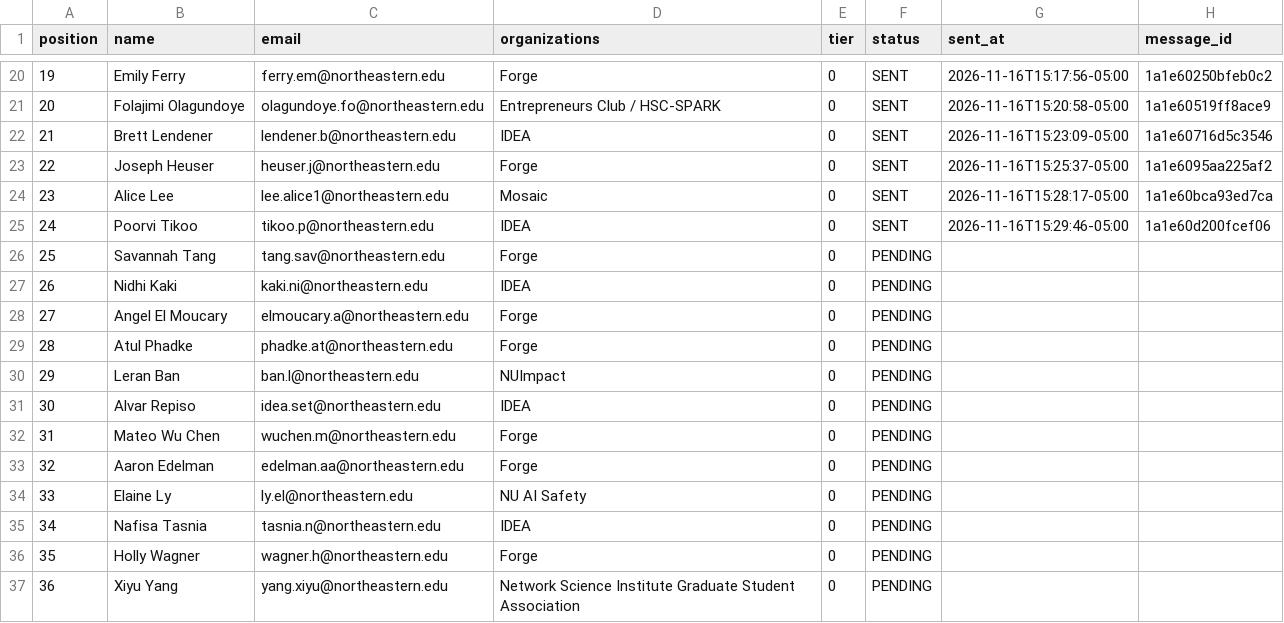
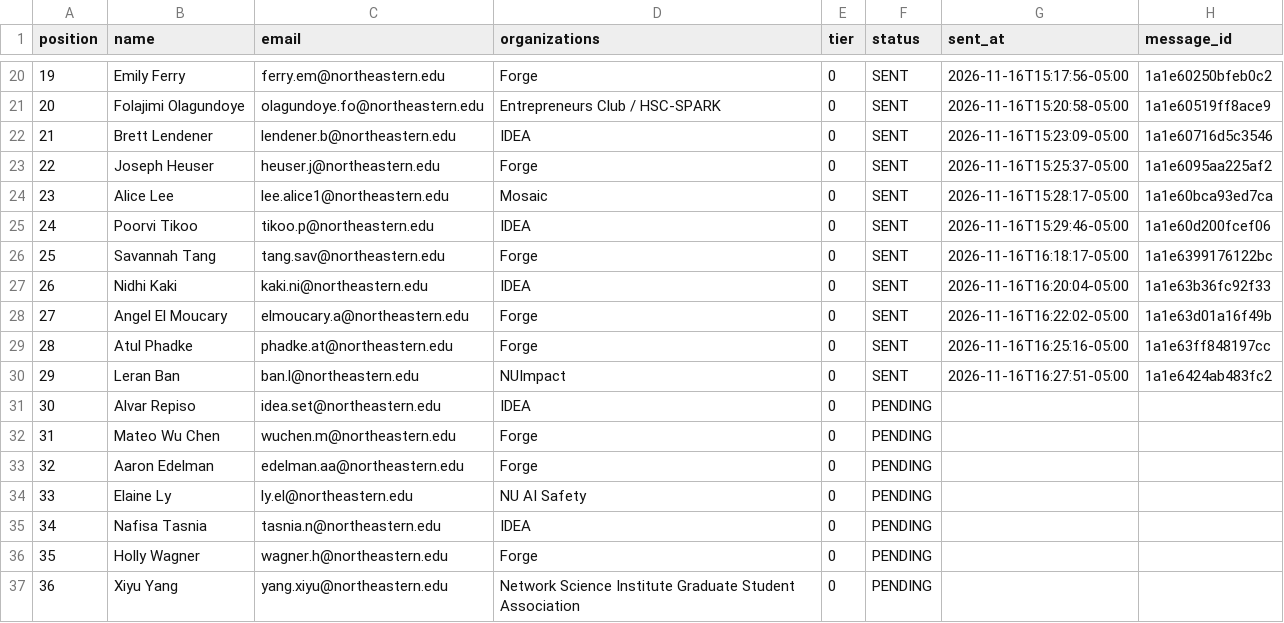
Before and after one commit to Metdez/Job-O-Clock, a CSV file: data/northeastern-event-contacts/send_ledger.csv, drawn as a sheet; only a part is shown, gaps mark what is left out.

```diff
--- a/data/northeastern-event-contacts/send_ledger.csv
+++ b/data/northeastern-event-contacts/send_ledger.csv
@@ -25,7 +25,7 @@ position,name,email,organizations,tier,status,sent_at,message_id
 24,Poorvi Tikoo,tikoo.p@northeastern.edu,IDEA,0,SENT,2026-11-16T15:29:46-05:00,1a1e60d200fcef06
-25,Savannah Tang,tang.sav@northeastern.edu,Forge,0,PENDING,,
-26,Nidhi Kaki,kaki.ni@northeastern.edu,IDEA,0,PENDING,,
-27,Angel El Moucary,elmoucary.a@northeastern.edu,Forge,0,PENDING,,
-28,Atul Phadke,phadke.at@northeastern.edu,Forge,0,PENDING,,
-29,Leran Ban,ban.l@northeastern.edu,NUImpact,0,PENDING,,
+25,Savannah Tang,tang.sav@northeastern.edu,Forge,0,SENT,2026-11-16T16:18:17-05:00,1a1e6399176122bc
+26,Nidhi Kaki,kaki.ni@northeastern.edu,IDEA,0,SENT,2026-11-16T16:20:04-05:00,1a1e63b36fc92f33
+27,Angel El Moucary,elmoucary.a@northeastern.edu,Forge,0,SENT,2026-11-16T16:22:02-05:00,1a1e63d01a16f49b
+28,Atul Phadke,phadke.at@northeastern.edu,Forge,0,SENT,2026-11-16T16:25:16-05:00,1a1e63ff848197cc
+29,Leran Ban,ban.l@northeastern.edu,NUImpact,0,SENT,2026-11-16T16:27:51-05:00,1a1e6424ab483fc2
 30,Alvar Repiso,idea.set@northeastern.edu,IDEA,0,PENDING,,
```
Also changed, not shown: data/northeastern-event-contacts/send_log.csv, 1 other file.
